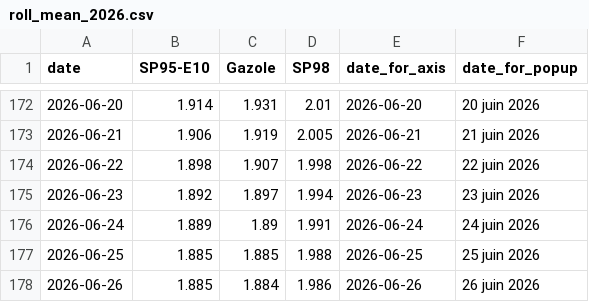
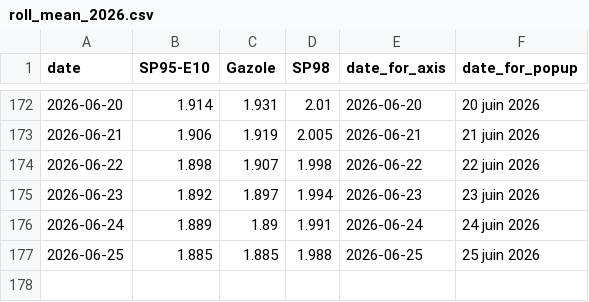
Before and after one commit to mthlht/fuel-price-tracker, a CSV file: data/roll_mean_2026.csv, drawn as a sheet; only a part is shown, gaps mark what is left out; the diff names each change by its address in the sheet, - before the commit and + after, or states it on an @@ line.

```diff
--- a/data/roll_mean_2026.csv
+++ b/data/roll_mean_2026.csv
-row 178: 2026-06-26 | 1.885 | 1.884 | 1.986 | 2026-06-26 | 26 juin 2026
```
Also changed, not shown: data/fuel-shortage-to-flourish.csv, 4 other files.
